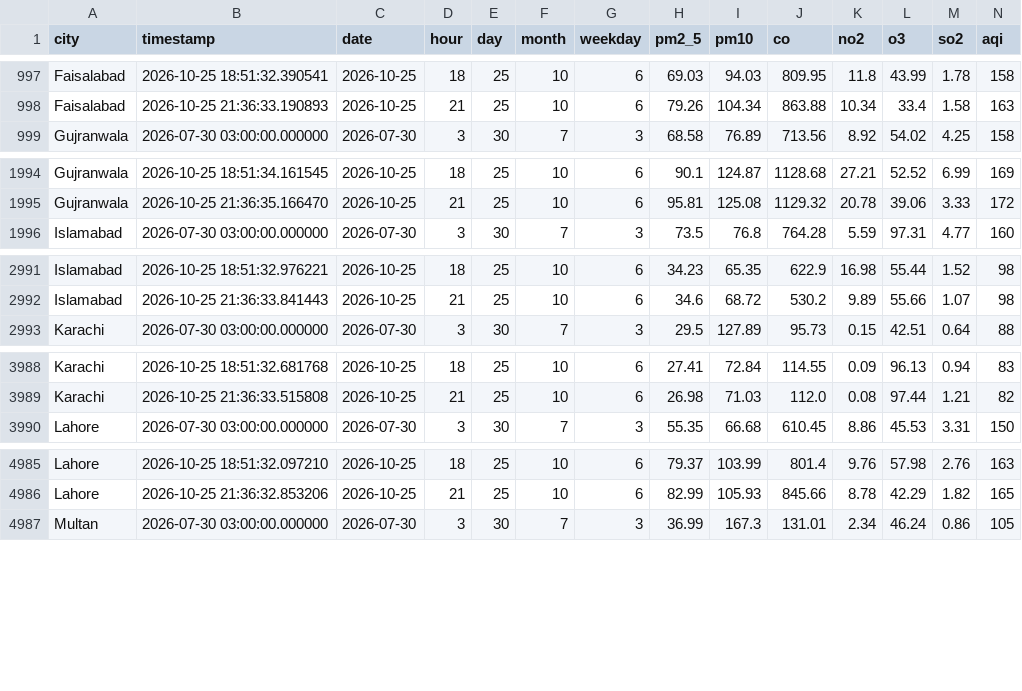
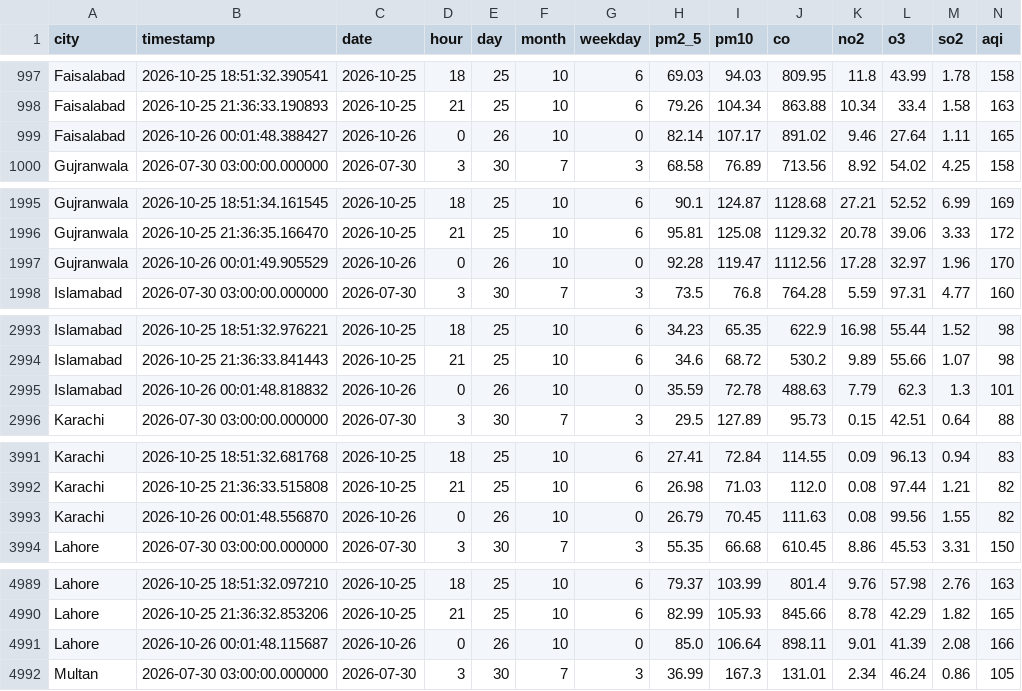
Before and after one commit to alijawad480/pearls-aqi-predictor, a CSV file: data/aqi_history.csv, drawn as a sheet; only a part is shown, gaps mark what is left out; rows hold the shown columns only; the diff covers the shown part only; the diff names each change by its address in the sheet, - before the commit and + after, or states it on an @@ line.

```diff
--- a/data/aqi_history.csv
+++ b/data/aqi_history.csv
+row 999: Faisalabad | 2026-10-26 00:01:48.388427 | 2026-10-26 | 0 | 26 | 10 | 0 | 82.14 | 107.17 | 891.02 | 9.46 | 27.64 | 1.11 | 165
+row 1997: Gujranwala | 2026-10-26 00:01:49.905529 | 2026-10-26 | 0 | 26 | 10 | 0 | 92.28 | 119.47 | 1112.56 | 17.28 | 32.97 | 1.96 | 170
+row 2995: Islamabad | 2026-10-26 00:01:48.818832 | 2026-10-26 | 0 | 26 | 10 | 0 | 35.59 | 72.78 | 488.63 | 7.79 | 62.3 | 1.3 | 101
+row 3993: Karachi | 2026-10-26 00:01:48.556870 | 2026-10-26 | 0 | 26 | 10 | 0 | 26.79 | 70.45 | 111.63 | 0.08 | 99.56 | 1.55 | 82
+row 4991: Lahore | 2026-10-26 00:01:48.115687 | 2026-10-26 | 0 | 26 | 10 | 0 | 85.0 | 106.64 | 898.11 | 9.01 | 41.39 | 2.08 | 166
```
Also changed, not shown: 3 added rows elsewhere in this file.
